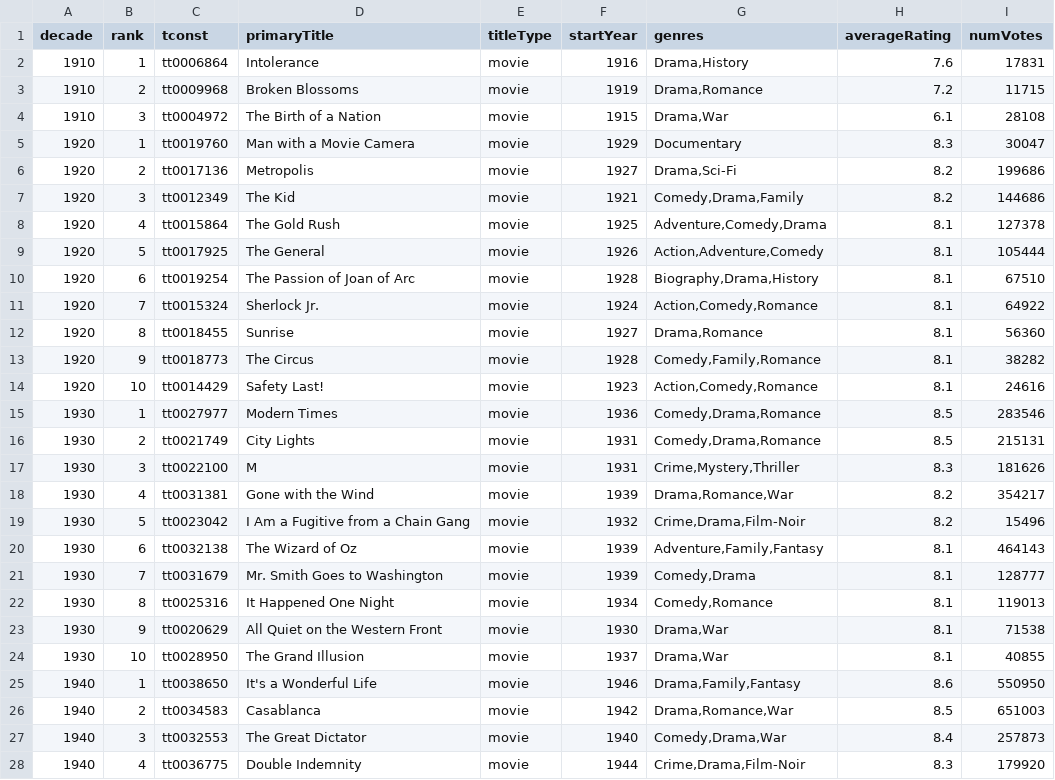
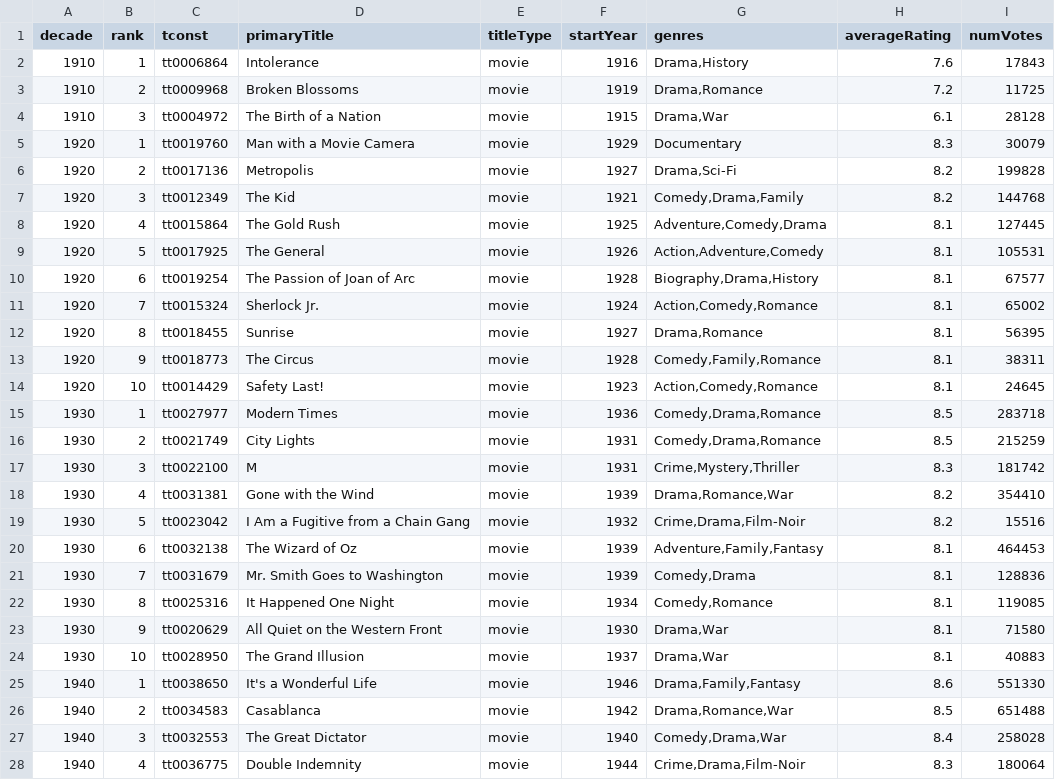
Before and after one commit to leonardosantosdev/imdb-analytics, a CSV file: dashboard/public/data/top_titles_by_decade.csv, drawn as a sheet; only a part is shown; the diff covers the shown part only.

```diff
--- a/dashboard/public/data/top_titles_by_decade.csv
+++ b/dashboard/public/data/top_titles_by_decade.csv
@@ -1,28 +1,28 @@
 decade,rank,tconst,primaryTitle,titleType,startYear,genres,averageRating,numVotes
-1910,1,tt0006864,Intolerance,movie,1916,"Drama,History",7.6,17831
-1910,2,tt0009968,Broken Blossoms,movie,1919,"Drama,Romance",7.2,11715
-1910,3,tt0004972,The Birth of a Nation,movie,1915,"Drama,War",6.1,28108
-1920,1,tt0019760,Man with a Movie Camera,movie,1929,Documentary,8.3,30047
-1920,2,tt0017136,Metropolis,movie,1927,"Drama,Sci-Fi",8.2,199686
-1920,3,tt0012349,The Kid,movie,1921,"Comedy,Drama,Family",8.2,144686
-1920,4,tt0015864,The Gold Rush,movie,1925,"Adventure,Comedy,Drama",8.1,127378
-1920,5,tt0017925,The General,movie,1926,"Action,Adventure,Comedy",8.1,105444
-1920,6,tt0019254,The Passion of Joan of Arc,movie,1928,"Biography,Drama,History",8.1,67510
-1920,7,tt0015324,Sherlock Jr.,movie,1924,"Action,Comedy,Romance",8.1,64922
-1920,8,tt0018455,Sunrise,movie,1927,"Drama,Romance",8.1,56360
-1920,9,tt0018773,The Circus,movie,1928,"Comedy,Family,Romance",8.1,38282
-1920,10,tt0014429,Safety Last!,movie,1923,"Action,Comedy,Romance",8.1,24616
-1930,1,tt0027977,Modern Times,movie,1936,"Comedy,Drama,Romance",8.5,283546
-1930,2,tt0021749,City Lights,movie,1931,"Comedy,Drama,Romance",8.5,215131
-1930,3,tt0022100,M,movie,1931,"Crime,Mystery,Thriller",8.3,181626
-1930,4,tt0031381,Gone with the Wind,movie,1939,"Drama,Romance,War",8.2,354217
-1930,5,tt0023042,I Am a Fugitive from a Chain Gang,movie,1932,"Crime,Drama,Film-Noir",8.2,15496
-1930,6,tt0032138,The Wizard of Oz,movie,1939,"Adventure,Family,Fantasy",8.1,464143
-1930,7,tt0031679,Mr. Smith Goes to Washington,movie,1939,"Comedy,Drama",8.1,128777
-1930,8,tt0025316,It Happened One Night,movie,1934,"Comedy,Romance",8.1,119013
-1930,9,tt0020629,All Quiet on the Western Front,movie,1930,"Drama,War",8.1,71538
-1930,10,tt0028950,The Grand Illusion,movie,1937,"Drama,War",8.1,40855
-1940,1,tt0038650,It's a Wonderful Life,movie,1946,"Drama,Family,Fantasy",8.6,550950
-1940,2,tt0034583,Casablanca,movie,1942,"Drama,Romance,War",8.5,651003
-1940,3,tt0032553,The Great Dictator,movie,1940,"Comedy,Drama,War",8.4,257873
-1940,4,tt0036775,Double Indemnity,movie,1944,"Crime,Drama,Film-Noir",8.3,179920
+1910,1,tt0006864,Intolerance,movie,1916,"Drama,History",7.6,17843
+1910,2,tt0009968,Broken Blossoms,movie,1919,"Drama,Romance",7.2,11725
+1910,3,tt0004972,The Birth of a Nation,movie,1915,"Drama,War",6.1,28128
+1920,1,tt0019760,Man with a Movie Camera,movie,1929,Documentary,8.3,30079
+1920,2,tt0017136,Metropolis,movie,1927,"Drama,Sci-Fi",8.2,199828
+1920,3,tt0012349,The Kid,movie,1921,"Comedy,Drama,Family",8.2,144768
+1920,4,tt0015864,The Gold Rush,movie,1925,"Adventure,Comedy,Drama",8.1,127445
+1920,5,tt0017925,The General,movie,1926,"Action,Adventure,Comedy",8.1,105531
+1920,6,tt0019254,The Passion of Joan of Arc,movie,1928,"Biography,Drama,History",8.1,67577
+1920,7,tt0015324,Sherlock Jr.,movie,1924,"Action,Comedy,Romance",8.1,65002
+1920,8,tt0018455,Sunrise,movie,1927,"Drama,Romance",8.1,56395
+1920,9,tt0018773,The Circus,movie,1928,"Comedy,Family,Romance",8.1,38311
+1920,10,tt0014429,Safety Last!,movie,1923,"Action,Comedy,Romance",8.1,24645
+1930,1,tt0027977,Modern Times,movie,1936,"Comedy,Drama,Romance",8.5,283718
+1930,2,tt0021749,City Lights,movie,1931,"Comedy,Drama,Romance",8.5,215259
+1930,3,tt0022100,M,movie,1931,"Crime,Mystery,Thriller",8.3,181742
+1930,4,tt0031381,Gone with the Wind,movie,1939,"Drama,Romance,War",8.2,354410
+1930,5,tt0023042,I Am a Fugitive from a Chain Gang,movie,1932,"Crime,Drama,Film-Noir",8.2,15516
+1930,6,tt0032138,The Wizard of Oz,movie,1939,"Adventure,Family,Fantasy",8.1,464453
+1930,7,tt0031679,Mr. Smith Goes to Washington,movie,1939,"Comedy,Drama",8.1,128836
+1930,8,tt0025316,It Happened One Night,movie,1934,"Comedy,Romance",8.1,119085
+1930,9,tt0020629,All Quiet on the Western Front,movie,1930,"Drama,War",8.1,71580
+1930,10,tt0028950,The Grand Illusion,movie,1937,"Drama,War",8.1,40883
+1940,1,tt0038650,It's a Wonderful Life,movie,1946,"Drama,Family,Fantasy",8.6,551330
+1940,2,tt0034583,Casablanca,movie,1942,"Drama,Romance,War",8.5,651488
+1940,3,tt0032553,The Great Dictator,movie,1940,"Comedy,Drama,War",8.4,258028
+1940,4,tt0036775,Double Indemnity,movie,1944,"Crime,Drama,Film-Noir",8.3,180064
```
Also changed, not shown: 1 added row, 1 removed row and 87 edited cells elsewhere in this file, dashboard/public/data/mainstream_vs_cult.csv, dashboard/public/data/rising_titles_votes_week_over_week.csv, 17 other files.
